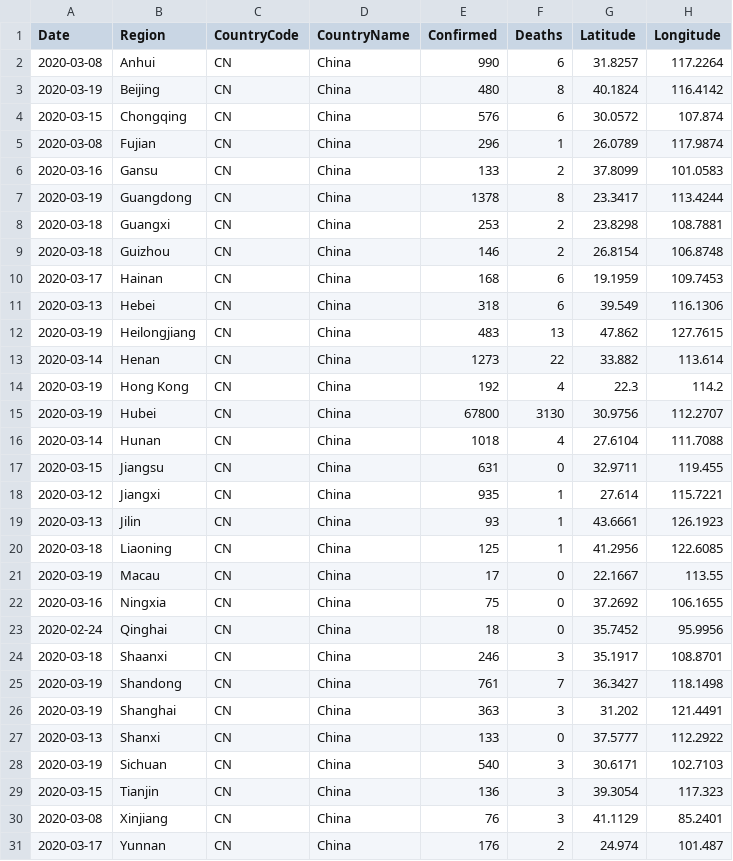
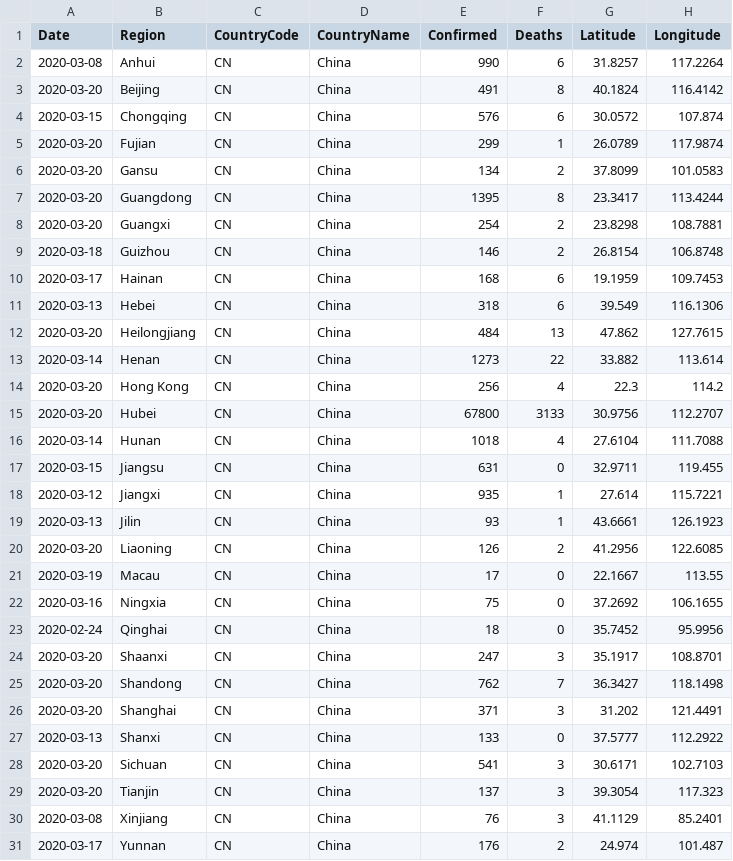
Before and after one commit to sfrias/data, a CSV file: china_latest.csv, drawn as a sheet; only a part is shown; the diff covers the shown part only.

```diff
--- a/china_latest.csv
+++ b/china_latest.csv
@@ -2,8 +2,8 @@ Date,Region,CountryCode,CountryName,Confirmed,Deaths,Latitude,Longitude
 2020-03-08,Anhui,CN,China,990,6,31.8257,117.2264
-2020-03-19,Beijing,CN,China,480,8,40.1824,116.4142
+2020-03-20,Beijing,CN,China,491,8,40.1824,116.4142
 2020-03-15,Chongqing,CN,China,576,6,30.0572,107.874
-2020-03-08,Fujian,CN,China,296,1,26.0789,117.9874
-2020-03-16,Gansu,CN,China,133,2,37.8099,101.0583
-2020-03-19,Guangdong,CN,China,1378,8,23.3417,113.4244
-2020-03-18,Guangxi,CN,China,253,2,23.8298,108.7881
+2020-03-20,Fujian,CN,China,299,1,26.0789,117.9874
+2020-03-20,Gansu,CN,China,134,2,37.8099,101.0583
+2020-03-20,Guangdong,CN,China,1395,8,23.3417,113.4244
+2020-03-20,Guangxi,CN,China,254,2,23.8298,108.7881
 2020-03-18,Guizhou,CN,China,146,2,26.8154,106.8748
@@ -11,6 +11,6 @@ Date,Region,CountryCode,CountryName,Confirmed,Deaths,Latitude,Longitude
 2020-03-13,Hebei,CN,China,318,6,39.549,116.1306
-2020-03-19,Heilongjiang,CN,China,483,13,47.862,127.7615
+2020-03-20,Heilongjiang,CN,China,484,13,47.862,127.7615
 2020-03-14,Henan,CN,China,1273,22,33.882,113.614
-2020-03-19,Hong Kong,CN,China,192,4,22.3,114.2
-2020-03-19,Hubei,CN,China,67800,3130,30.9756,112.2707
+2020-03-20,Hong Kong,CN,China,256,4,22.3,114.2
+2020-03-20,Hubei,CN,China,67800,3133,30.9756,112.2707
 2020-03-14,Hunan,CN,China,1018,4,27.6104,111.7088
@@ -19,3 +19,3 @@ Date,Region,CountryCode,CountryName,Confirmed,Deaths,Latitude,Longitude
 2020-03-13,Jilin,CN,China,93,1,43.6661,126.1923
-2020-03-18,Liaoning,CN,China,125,1,41.2956,122.6085
+2020-03-20,Liaoning,CN,China,126,2,41.2956,122.6085
 2020-03-19,Macau,CN,China,17,0,22.1667,113.55
@@ -23,8 +23,8 @@ Date,Region,CountryCode,CountryName,Confirmed,Deaths,Latitude,Longitude
 2020-02-24,Qinghai,CN,China,18,0,35.7452,95.9956
-2020-03-18,Shaanxi,CN,China,246,3,35.1917,108.8701
-2020-03-19,Shandong,CN,China,761,7,36.3427,118.1498
-2020-03-19,Shanghai,CN,China,363,3,31.202,121.4491
+2020-03-20,Shaanxi,CN,China,247,3,35.1917,108.8701
+2020-03-20,Shandong,CN,China,762,7,36.3427,118.1498
+2020-03-20,Shanghai,CN,China,371,3,31.202,121.4491
 2020-03-13,Shanxi,CN,China,133,0,37.5777,112.2922
-2020-03-19,Sichuan,CN,China,540,3,30.6171,102.7103
-2020-03-15,Tianjin,CN,China,136,3,39.3054,117.323
+2020-03-20,Sichuan,CN,China,541,3,30.6171,102.7103
+2020-03-20,Tianjin,CN,China,137,3,39.3054,117.323
 2020-03-08,Xinjiang,CN,China,76,3,41.1129,85.2401
```
Also changed, not shown: 1 edited cell elsewhere in this file, china.csv, spain.csv, 9 other files.
